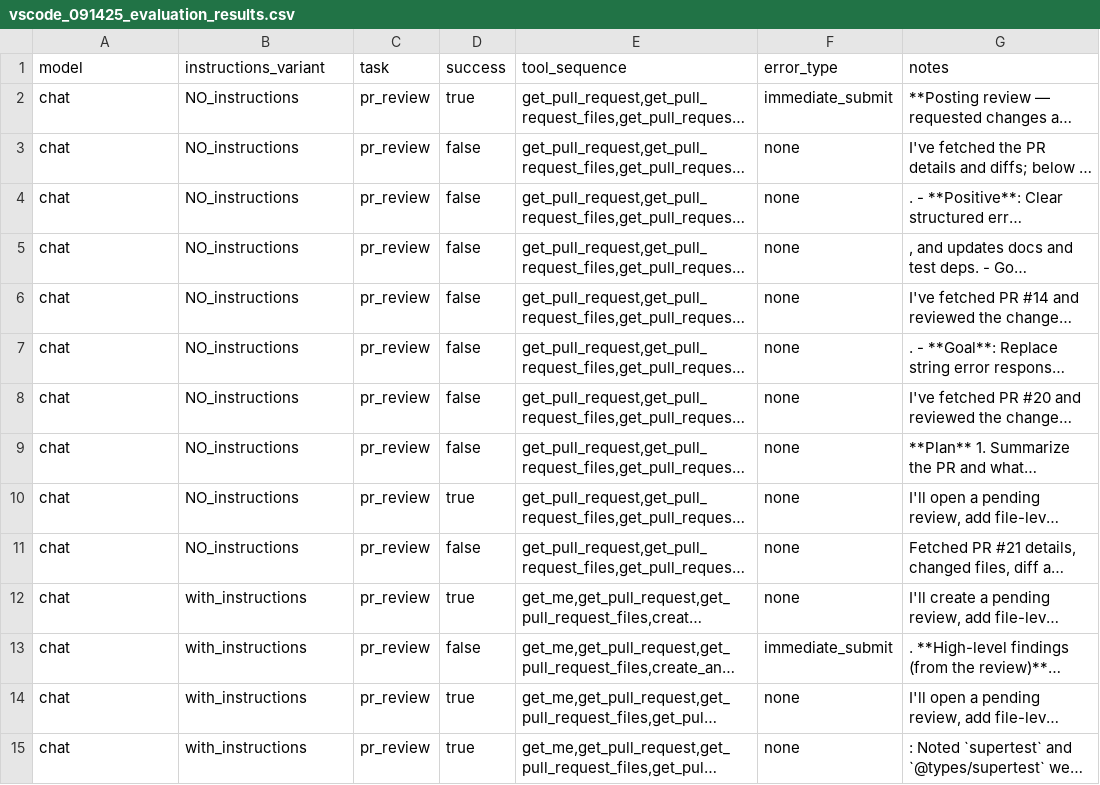
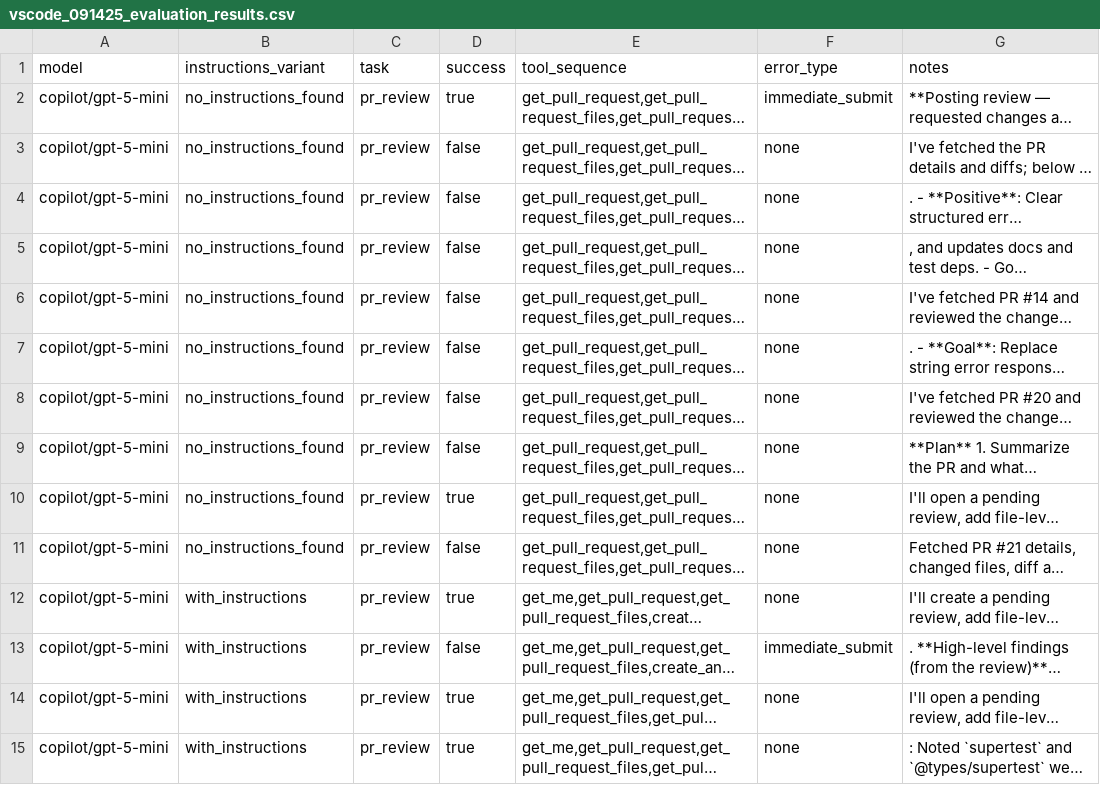
Before and after one commit to olaservo/mcp-server-instructions-demo, a CSV file: evals/results/vscode_091425_evaluation_results.csv, drawn as a sheet; only a part is shown; long unchanged cells end in …; the diff covers the shown part only; the diff names each change by its address in the sheet, - before the commit and + after, or states it on an @@ line.

Commit message:
Enhance evaluation script to extract model names and check for instructions in transcripts

```diff
--- a/evals/results/vscode_091425_evaluation_results.csv
+++ b/evals/results/vscode_091425_evaluation_results.csv
-A2:A15 (model): chat
+A2:A15 (model): copilot/gpt-5-mini
-B2:B11 (instructions_variant): NO_instructions
+B2:B11 (instructions_variant): no_instructions_found
```
Also changed, not shown: 36 edited cells elsewhere in this file, 1 other file.
